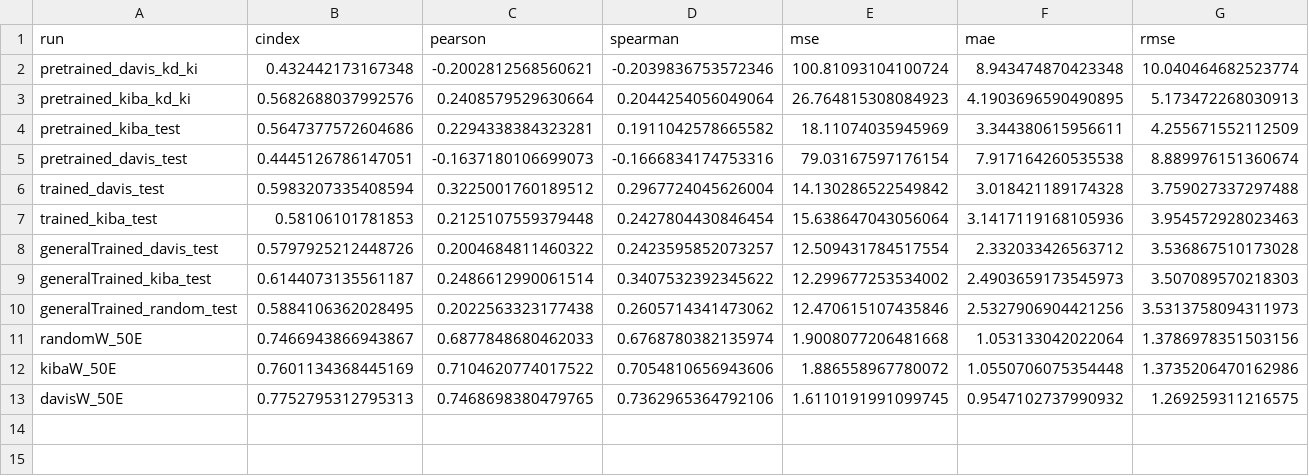
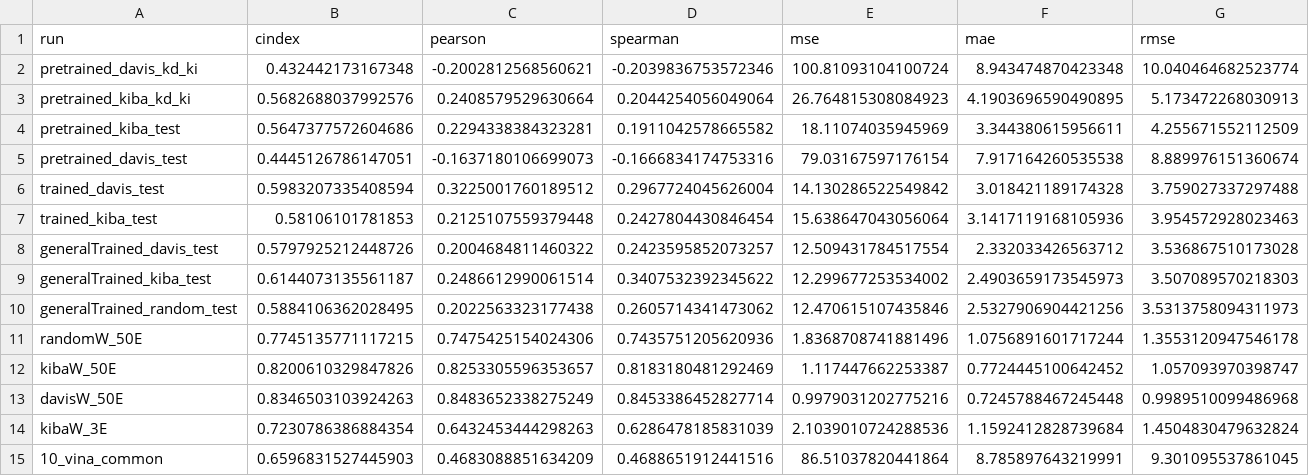
Before and after one commit to jyaacoub/MutDTA, a CSV file: results/model_media/DGraphDTA_stats.csv, drawn as a sheet.

Commit message:
benchmark results against vina with test loader on refined set
Had to change a couple things with the data loaders so that the test set is entirely within the refined set.
This allows for more accurate direct comparisons with vina results

```diff
--- a/results/model_media/DGraphDTA_stats.csv
+++ b/results/model_media/DGraphDTA_stats.csv
@@ -10,4 +10,6 @@ generalTrained_kiba_test,0.6144073135561187,0.2486612990061514,0.340753239234562
 generalTrained_random_test,0.5884106362028495,0.2022563323177438,0.2605714341473062,12.470615107435846,2.5327906904421256,3.5313758094311973
-randomW_50E,0.7466943866943867,0.6877848680462033,0.6768780382135974,1.9008077206481668,1.053133042022064,1.3786978351503156
-kibaW_50E,0.7601134368445169,0.7104620774017522,0.7054810656943606,1.886558967780072,1.0550706075354448,1.3735206470162986
-davisW_50E,0.7752795312795313,0.7468698380479765,0.7362965364792106,1.6110191991099745,0.9547102737990932,1.269259311216575
+randomW_50E,0.7745135771117215,0.7475425154024306,0.7435751205620936,1.8368708741881496,1.0756891601717244,1.3553120947546178
+kibaW_50E,0.8200610329847826,0.8253305596353657,0.8183180481292469,1.117447662253387,0.7724445100642452,1.057093970398747
+davisW_50E,0.8346503103924263,0.8483652338275249,0.8453386452827714,0.9979031202775216,0.7245788467245448,0.9989510099486968
+kibaW_3E,0.7230786386884354,0.6432453444298263,0.6286478185831039,2.1039010724288536,1.1592412828739684,1.4504830479632824
+10_vina_common,0.6596831527445903,0.4683088851634209,0.4688651912441516,86.51037820441864,8.785897643219991,9.301095537861045
```
Also changed, not shown: 26 other files.
